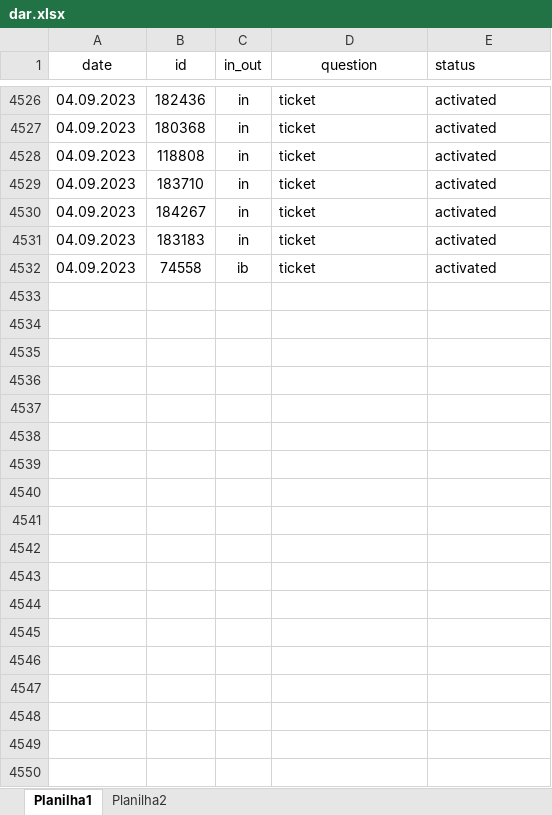
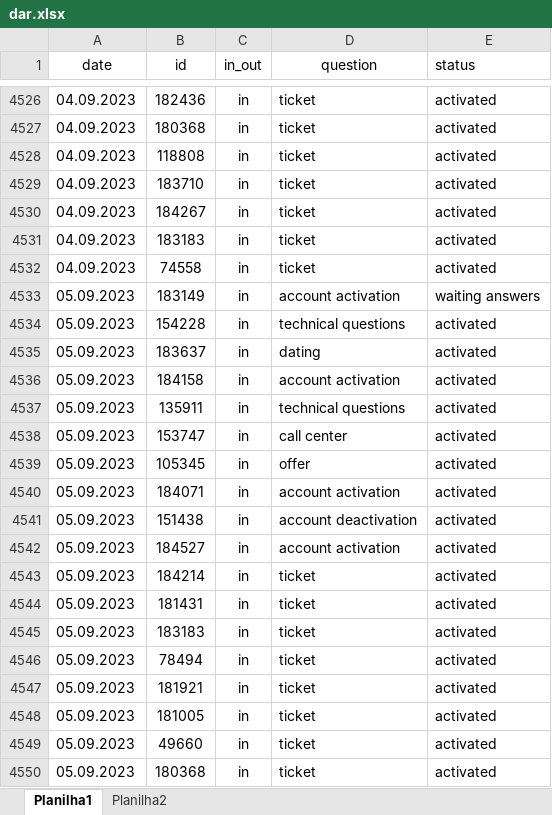
Before and after one commit to ustyuzhaninov01/affdashb, an Excel workbook: reports/dar.xlsx, sheet Planilha1, drawn as a sheet; only a part is shown, gaps mark what is left out; values as stored, in another font and other column widths than the file's, no borders; the diff covers the shown part only; the diff names each change by its address in the sheet, - before the commit and + after, or states it on an @@ line.

```diff
--- a/reports/dar.xlsx (sheet Planilha1)
+++ b/reports/dar.xlsx (sheet Planilha1)
-C4532 (in_out): ib
+C4532 (in_out): in
+row 4533: 05.09.2023 | 183149 | in | account activation | waiting answers
+row 4534: 05.09.2023 | 154228 | in | technical questions | activated
+row 4535: 05.09.2023 | 183637 | in | dating | activated
+row 4536: 05.09.2023 | 184158 | in | account activation | activated
+row 4537: 05.09.2023 | 135911 | in | technical questions | activated
+row 4538: 05.09.2023 | 153747 | in | call center | activated
+row 4539: 05.09.2023 | 105345 | in | offer | activated
+row 4540: 05.09.2023 | 184071 | in | account activation | activated
+row 4541: 05.09.2023 | 151438 | in | account deactivation | activated
+row 4542: 05.09.2023 | 184527 | in | account activation | activated
+row 4543: 05.09.2023 | 184214 | in | ticket | activated
+row 4544: 05.09.2023 | 181431 | in | ticket | activated
+row 4545: 05.09.2023 | 183183 | in | ticket | activated
+row 4546: 05.09.2023 | 78494 | in | ticket | activated
+row 4547: 05.09.2023 | 181921 | in | ticket | activated
+row 4548: 05.09.2023 | 181005 | in | ticket | activated
+row 4549: 05.09.2023 | 49660 | in | ticket | activated
+row 4550: 05.09.2023 | 180368 | in | ticket | activated
```
Also changed, not shown: 60 added rows and 1 edited cell elsewhere in this sheet, 2 other files.
